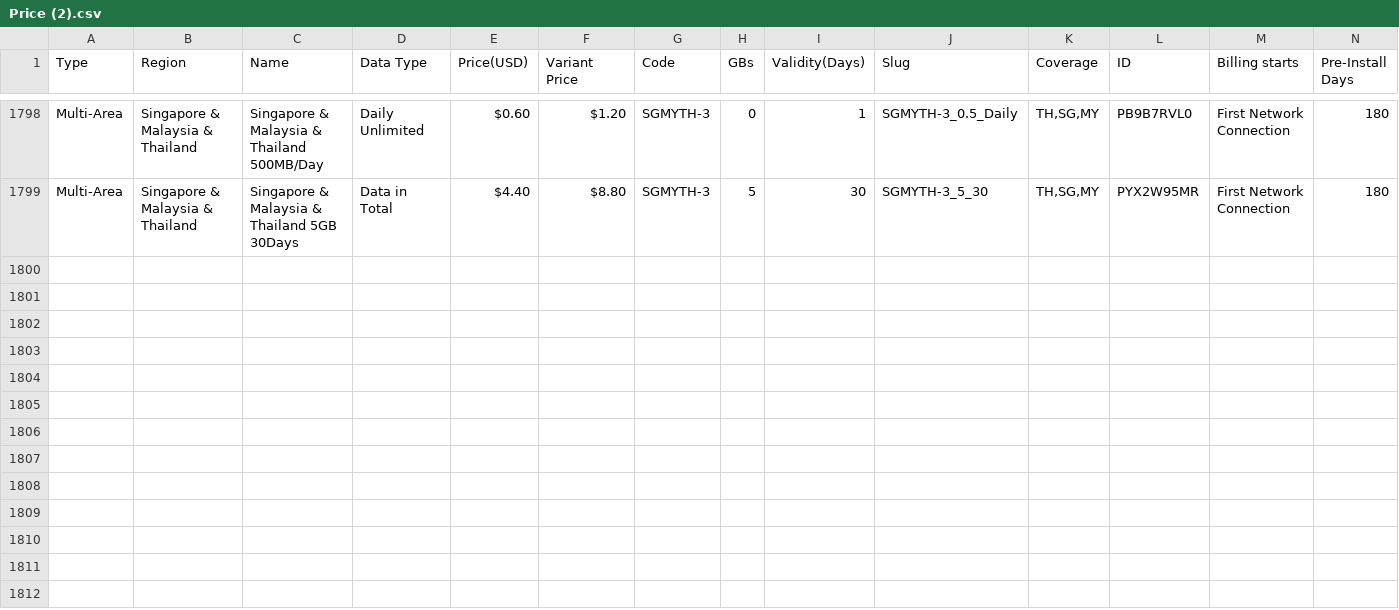
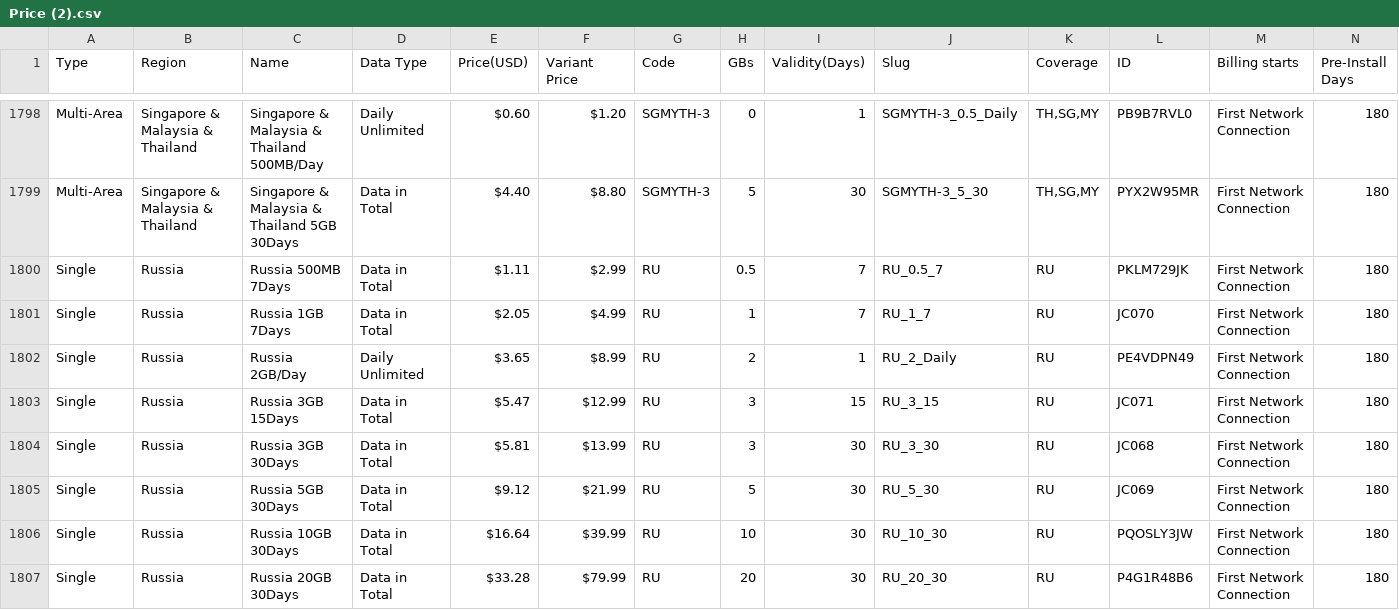
Before and after one commit to POIbakri/lumbus, a CSV file: Price (2).csv, drawn as a sheet; only a part is shown, gaps mark what is left out; rows hold the shown columns only; the diff names each change by its address in the sheet, - before the commit and + after, or states it on an @@ line.

```diff
--- a/Price (2).csv
+++ b/Price (2).csv
+row 1800: Single | Russia | Russia 500MB 7Days | Data in Total | $1.11 | $2.99 | RU | 0.5 | 7 | RU_0.5_7 | RU | PKLM729JK | First Network Connection | 180
+row 1801: Single | Russia | Russia 1GB 7Days | Data in Total | $2.05 | $4.99 | RU | 1 | 7 | RU_1_7 | RU | JC070 | First Network Connection | 180
+row 1802: Single | Russia | Russia 2GB/Day | Daily Unlimited | $3.65 | $8.99 | RU | 2 | 1 | RU_2_Daily | RU | PE4VDPN49 | First Network Connection | 180
+row 1803: Single | Russia | Russia 3GB 15Days | Data in Total | $5.47 | $12.99 | RU | 3 | 15 | RU_3_15 | RU | JC071 | First Network Connection | 180
+row 1804: Single | Russia | Russia 3GB 30Days | Data in Total | $5.81 | $13.99 | RU | 3 | 30 | RU_3_30 | RU | JC068 | First Network Connection | 180
+row 1805: Single | Russia | Russia 5GB 30Days | Data in Total | $9.12 | $21.99 | RU | 5 | 30 | RU_5_30 | RU | JC069 | First Network Connection | 180
+row 1806: Single | Russia | Russia 10GB 30Days | Data in Total | $16.64 | $39.99 | RU | 10 | 30 | RU_10_30 | RU | PQOSLY3JW | First Network Connection | 180
+row 1807: Single | Russia | Russia 20GB 30Days | Data in Total | $33.28 | $79.99 | RU | 20 | 30 | RU_20_30 | RU | P4G1R48B6 | First Network Connection | 180
```
Also changed, not shown: 24 other files.
